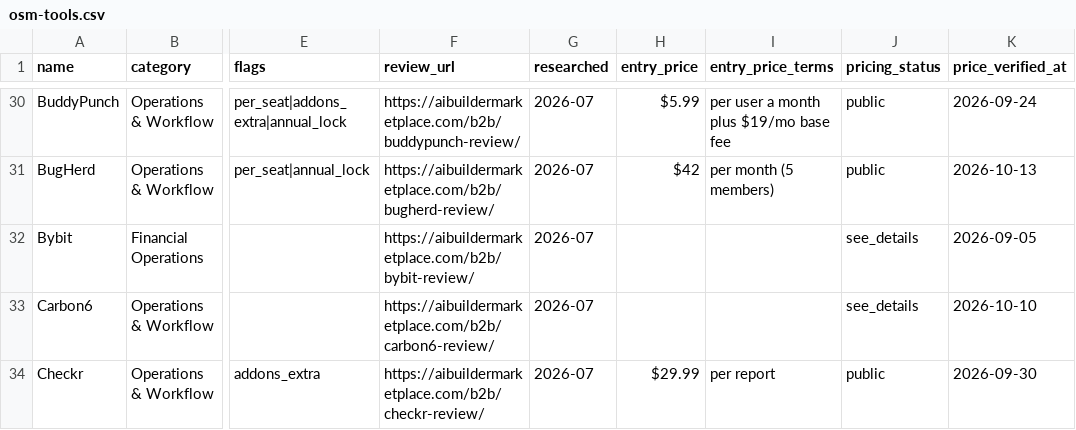
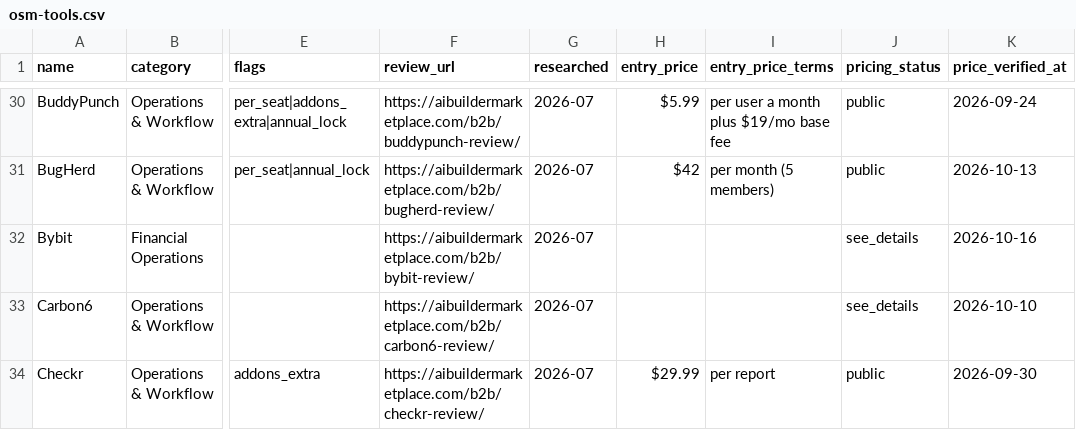
Before and after one commit to NewBegin-gif/officesoftwaremarketplace, a CSV file: data/osm-tools.csv, drawn as a sheet; only a part is shown, gaps mark what is left out; the diff covers the shown part only; the diff names each change by its address in the sheet, - before the commit and + after, or states it on an @@ line.

```diff
--- a/data/osm-tools.csv
+++ b/data/osm-tools.csv
-K32 (price_verified_at): 2026-09-05
+K32 (price_verified_at): 2026-10-16
```
Also changed, not shown: 7 edited cells elsewhere in this file, data/osm-flags.csv, 6 other files.
